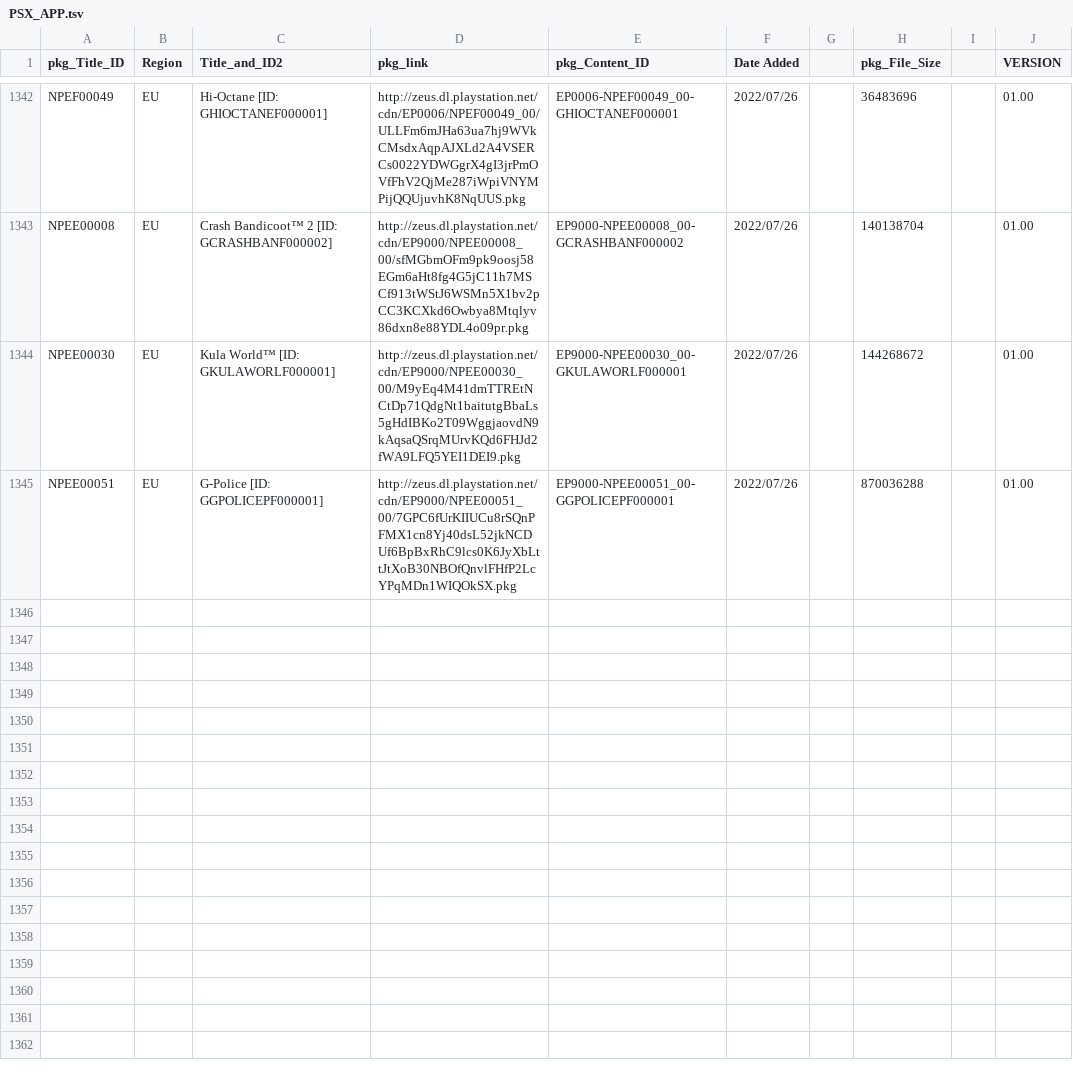
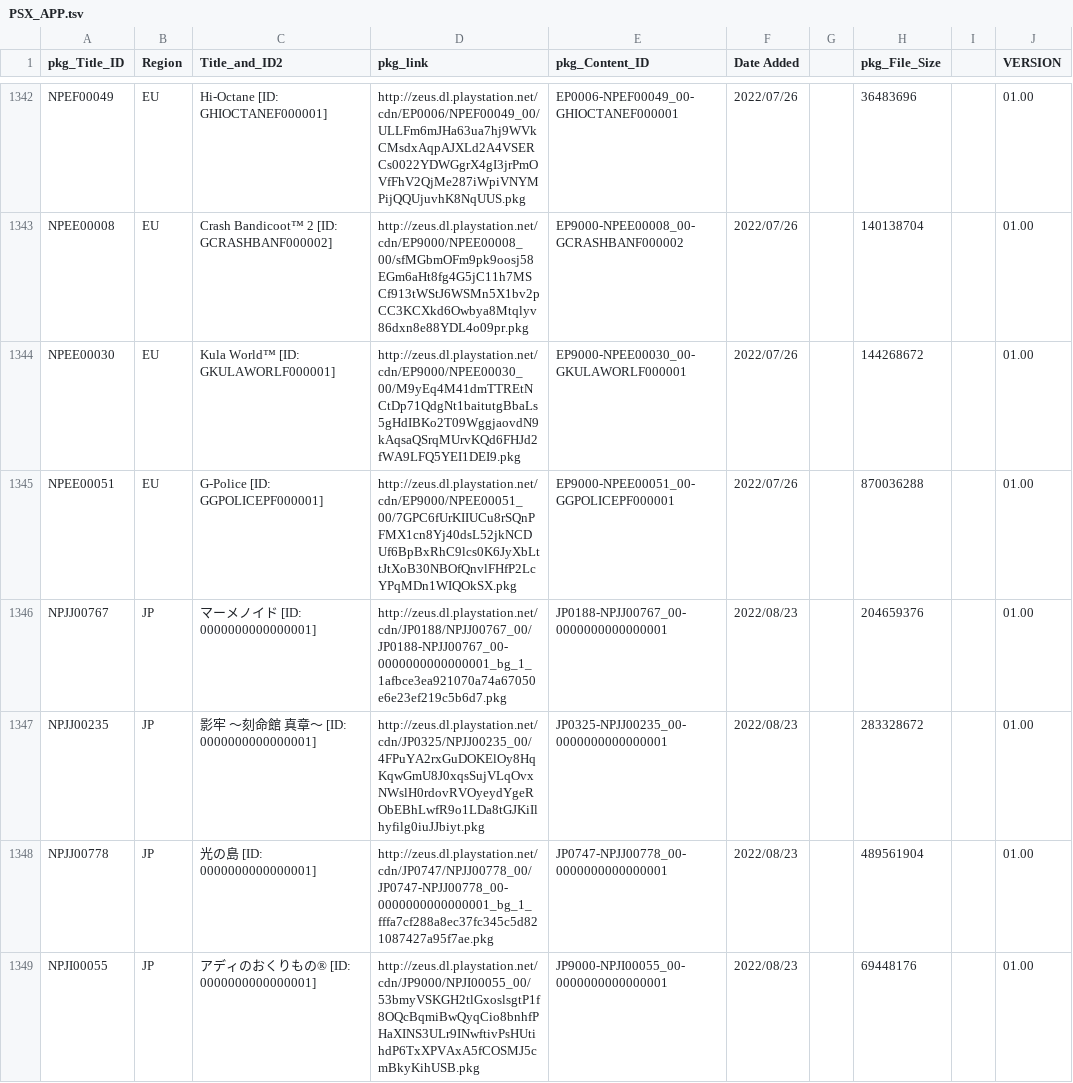
Before and after one commit to 1jtp8sobiu/NPS_JP, a TSV file: rearrange/PSX_APP.tsv, drawn as a sheet; only a part is shown, gaps mark what is left out; the diff names each change by its address in the sheet, - before the commit and + after, or states it on an @@ line.

```diff
--- a/rearrange/PSX_APP.tsv
+++ b/rearrange/PSX_APP.tsv
+row 1346: NPJJ00767 | JP | マーメノイド [ID: 0000000000000001] | http://zeus.dl.playstation.net/cdn/JP0188/NPJJ00767_00/JP0188-NPJJ00767_00-0000000000000001_bg_1_1afbce3ea921070a74a67050e6e23ef219c5b6d7.pkg | JP0188-NPJJ00767_00-0000000000000001 | 2022/08/23 |  | 204659376 |  | 01.00
+row 1347: NPJJ00235 | JP | 影牢 ～刻命館 真章～ [ID: 0000000000000001] | http://zeus.dl.playstation.net/cdn/JP0325/NPJJ00235_00/4FPuYA2rxGuDOKElOy8HqKqwGmU8J0xqsSujVLqOvxNWslH0rdovRVOyeydYgeRObEBhLwfR9o1LDa8tGJKiIlhyfilg0iuJJbiyt.pkg | JP0325-NPJJ00235_00-0000000000000001 | 2022/08/23 |  | 283328672 |  | 01.00
+row 1348: NPJJ00778 | JP | 光の島 [ID: 0000000000000001] | http://zeus.dl.playstation.net/cdn/JP0747/NPJJ00778_00/JP0747-NPJJ00778_00-0000000000000001_bg_1_fffa7cf288a8ec37fc345c5d821087427a95f7ae.pkg | JP0747-NPJJ00778_00-0000000000000001 | 2022/08/23 |  | 489561904 |  | 01.00
+row 1349: NPJI00055 | JP | アディのおくりもの® [ID: 0000000000000001] | http://zeus.dl.playstation.net/cdn/JP9000/NPJI00055_00/53bmyVSKGH2tlGxoslsgtP1f8OQcBqmiBwQyqCio8bnhfPHaXINS3ULr9INwftivPsHUtihdP6TxXPVAxA5fCOSMJ5cmBkyKihUSB.pkg | JP9000-NPJI00055_00-0000000000000001 | 2022/08/23 |  | 69448176 |  | 01.00
```
Also changed, not shown: 3 other files.
